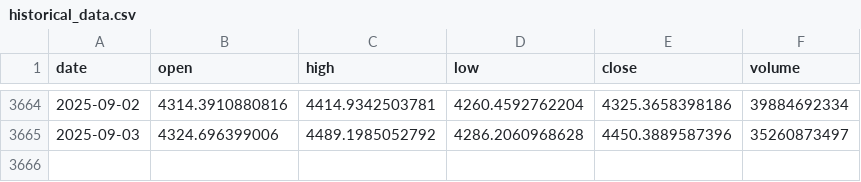
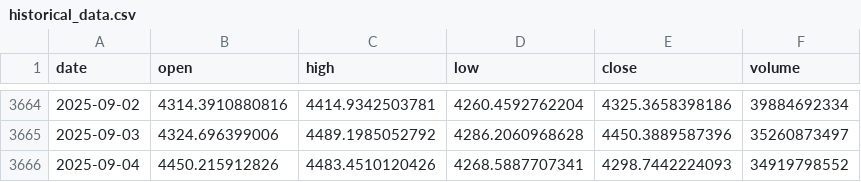
Before and after one commit to LukeGSW/AnalisiCiclica-ETH-USD, a CSV file: data/ETH-USD/historical_data.csv, drawn as a sheet; only a part is shown, gaps mark what is left out.

```diff
--- a/data/ETH-USD/historical_data.csv
+++ b/data/ETH-USD/historical_data.csv
@@ -3665 +3665,2 @@ date,open,high,low,close,volume
 2025-09-03,4324.696399006,4489.1985052792,4286.2060968628,4450.3889587396,35260873497
+2025-09-04,4450.215912826,4483.4510120426,4268.5887707341,4298.7442224093,34919798552
```
Also changed, not shown: data/ETH-USD/signals.csv, 3 other files.
